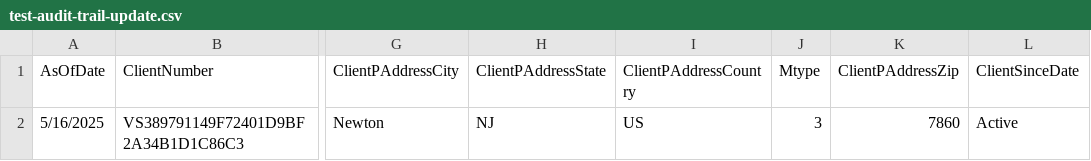
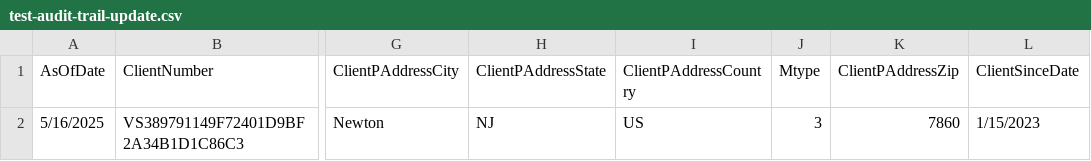
Before and after one commit to larryb-vsb/MDAS, a CSV file: test-audit-trail-update.csv, drawn as a sheet; only a part is shown, gaps mark what is left out; the diff names each change by its address in the sheet, - before the commit and + after, or states it on an @@ line.

```diff
--- a/test-audit-trail-update.csv
+++ b/test-audit-trail-update.csv
-L2 (ClientSinceDate): Active
+L2 (ClientSinceDate): 1/15/2023
```
